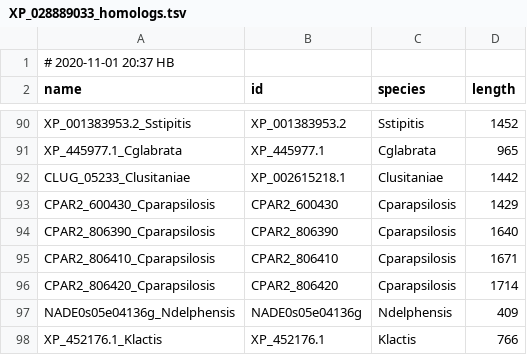
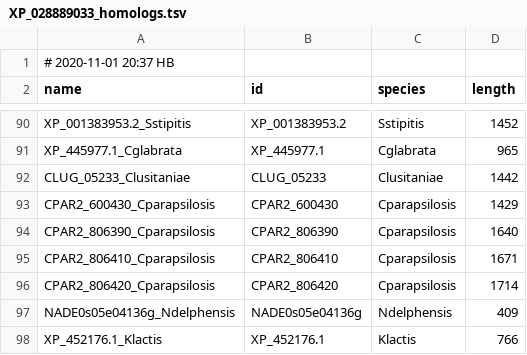
Before and after one commit to binhe-lab/C037-Cand-auris-adhesin, a TSV file: 02-case-studies/output/homolog-properties/2020-10-31/raw-output/XP_028889033_homologs.tsv, drawn as a sheet; only a part is shown, gaps mark what is left out.

Commit message:
update new homolog property analysis

```diff
--- a/02-case-studies/output/homolog-properties/2020-10-31/raw-output/XP_028889033_homologs.tsv
+++ b/02-case-studies/output/homolog-properties/2020-10-31/raw-output/XP_028889033_homologs.tsv
@@ -91,3 +91,3 @@ XP_001383953.2_Sstipitis	XP_001383953.2	Sstipitis	1452
 XP_445977.1_Cglabrata	XP_445977.1	Cglabrata	965
-CLUG_05233_Clusitaniae	XP_002615218.1	Clusitaniae	1442
+CLUG_05233_Clusitaniae	CLUG_05233	Clusitaniae	1442
 CPAR2_600430_Cparapsilosis	CPAR2_600430	Cparapsilosis	1429
```
Also changed, not shown: 19 other files.
